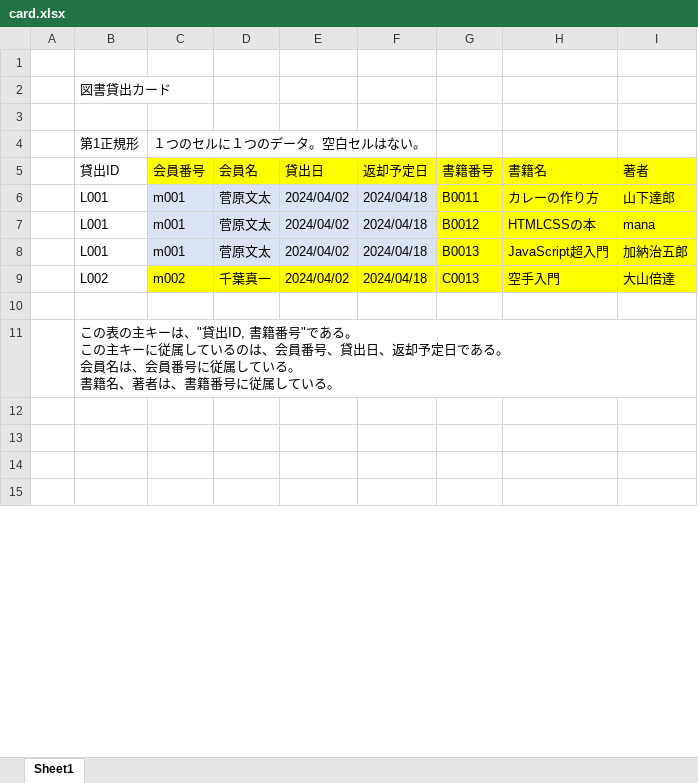
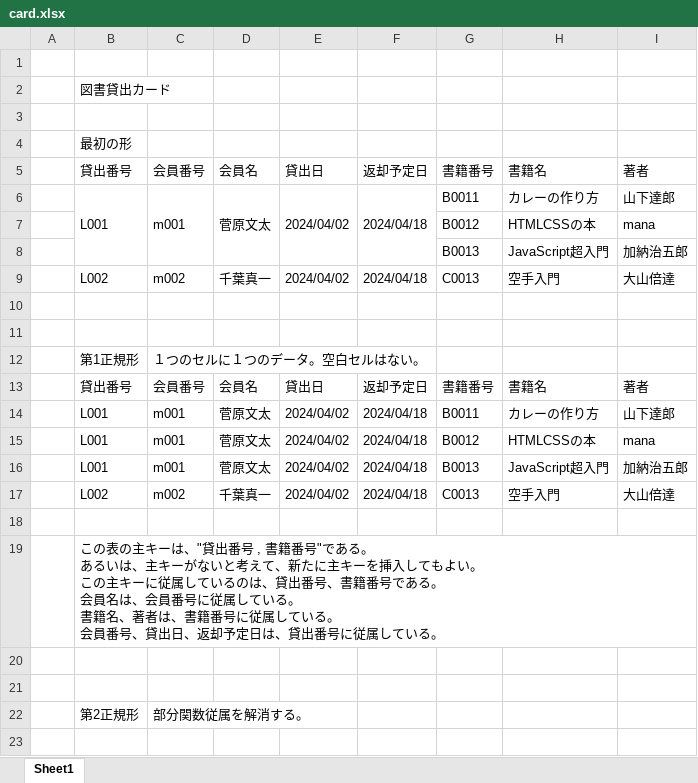
Before and after one commit to SeiichiN/mysql-work, an Excel workbook: 図書貸出システム/card.xlsx, sheet Sheet1, drawn as a sheet; only a part is shown; the shorter side is filled out with more unchanged rows; values as stored, in another font and other column widths than the file's, no borders; addresses are those after the commit; ↵ is a line break in a cell; the diff covers the shown part only; the diff names each change by its address in the sheet, - before the commit and + after, or states it on an @@ line.

Commit message:
図書貸出システムのcard.xlsxを修正

```diff
--- a/図書貸出システム/card.xlsx (sheet Sheet1)
+++ b/図書貸出システム/card.xlsx (sheet Sheet1)
+row 4:  | 最初の形
+row 5:  | 貸出番号 | 会員番号 | 会員名 | 貸出日 | 返却予定日 | 書籍番号 | 書籍名 | 著者
+row 6:  | L001 | m001 | 菅原文太 | 2024/04/02 | 2024/04/18 | B0011 | カレーの作り方 | 山下達郎
+row 7:  |  |  |  |  |  | B0012 | HTMLCSSの本 | mana
+row 8:  |  |  |  |  |  | B0013 | JavaScript超入門 | 加納治五郎
+row 9:  | L002 | m002 | 千葉真一 | 2024/04/02 | 2024/04/18 | C0013 | 空手入門 | 大山倍達
+row 10: (empty)
+row 11: (empty)
-B13: 貸出ID
+B13: 貸出番号
-C13:I13 fill: #FFFF00
+C13:I13 fill: none
-C14:F16 fill: #DAE3F3
+C14:F16 fill: none
-G14:I16 fill: #FFFF00
+G14:I16 fill: none
-C17:I17 fill: #FFFF00
+C17:I17 fill: none
-B19: …、"貸出ID, 書籍番号"である。 ↵ この主キーに従属しているのは、会員番号、貸出日、返却予定日である。 ↵ 会員名は、会員番号に従属している。 ↵ 書籍名、著者は、書籍番号に従…
+B19: …、"貸出番号 , 書籍番号"である。 ↵ あるいは、主キーがないと考えて、新たに主キーを挿入してもよい。 ↵ この主キーに従属しているのは、貸出番号、書籍番号である。 ↵ 会員名は、会員番号に従属している。 ↵ 書籍名、著者は、書籍番号に従属している。 ↵ 会員番号、貸出日、返却予定日は、貸出番号に従…
+row 20: (empty)
+row 21: (empty)
+row 22:  | 第2正規形 | 部分関数従属を解消する。
+row 23: (empty)
```
Also changed, not shown: 40 added rows and 2 edited cells elsewhere in this sheet.
